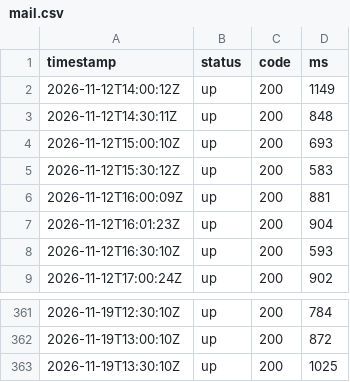
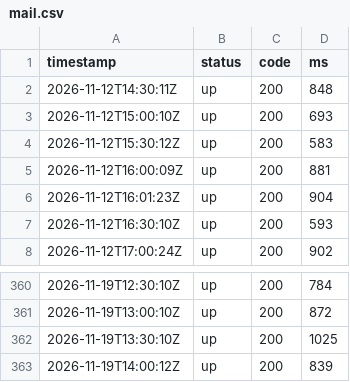
Before and after one commit to sysmike/statuspage, a CSV file: history/raw/mail.csv, drawn as a sheet; only a part is shown, gaps mark what is left out; removed rows and columns are numbered as before the commit, all else as after; the diff names each change by its address in the sheet, - before the commit and + after, or states it on an @@ line.

```diff
--- a/history/raw/mail.csv
+++ b/history/raw/mail.csv
-row 2: 2026-11-12T14:00:12Z | up | 200 | 1149
+row 363: 2026-11-19T14:00:12Z | up | 200 | 839
```
Also changed, not shown: history/daily/backupmx.csv, history/daily/blog.csv, 16 other files.
